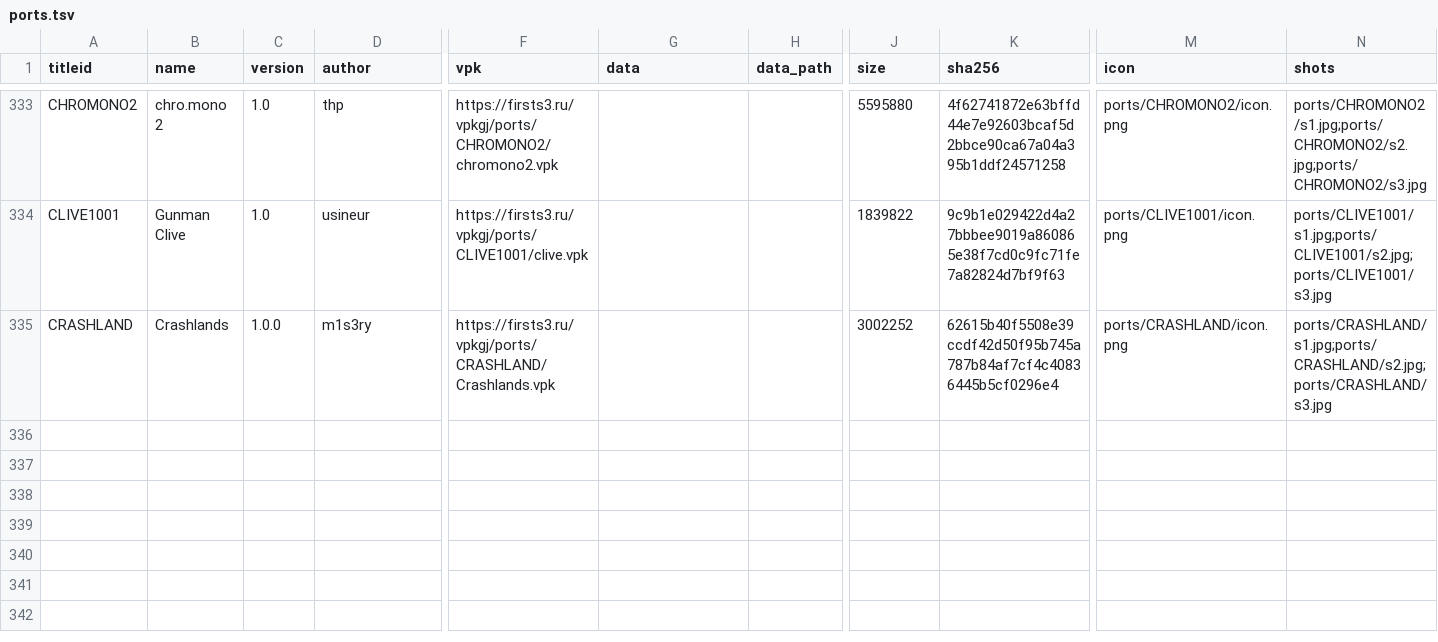
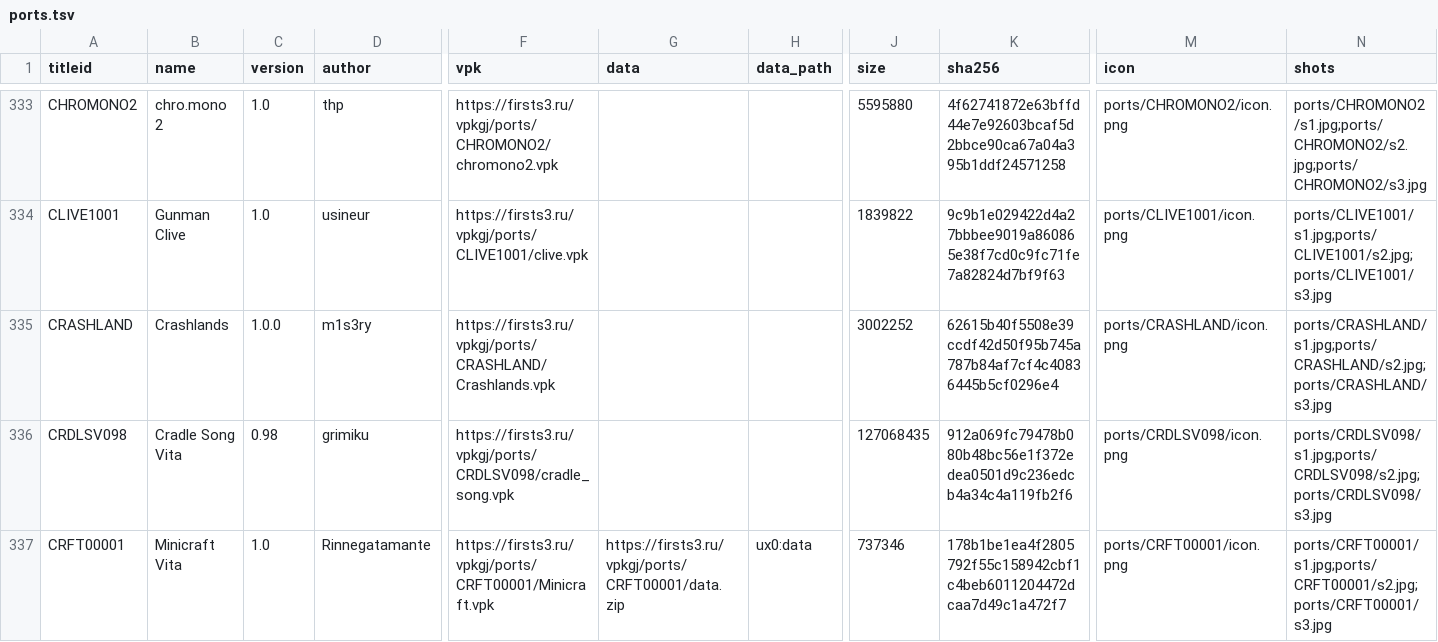
Before and after one commit to Risaro/vpkgj-db, a TSV file: catalog/ports.tsv, drawn as a sheet; only a part is shown, gaps mark what is left out; rows hold the shown columns only; the diff names each change by its address in the sheet, - before the commit and + after, or states it on an @@ line.

Commit message:
Khoumbryu i porty iz VitaDB

```diff
--- a/catalog/ports.tsv
+++ b/catalog/ports.tsv
+row 336: CRDLSV098 | Cradle Song Vita | 0.98 | grimiku | https://firsts3.ru/vpkgj/ports/CRDLSV098/cradle_song.vpk |  |  | 127068435 | 912a069fc79478b080b48bc56e1f372edea0501d9c236edcb4a34c4a119fb2f6 | ports/CRDLSV098/icon.png | ports/CRDLSV098/s1.jpg;ports/CRDLSV098/s2.jpg;ports/CRDLSV098/s3.jpg
+row 337: CRFT00001 | Minicraft Vita | 1.0 | Rinnegatamante | https://firsts3.ru/vpkgj/ports/CRFT00001/Minicraft.vpk | https://firsts3.ru/vpkgj/ports/CRFT00001/data.zip | ux0:data | 737346 | 178b1be1ea4f2805792f55c158942cbf1c4beb6011204472dcaa7d49c1a472f7 | ports/CRFT00001/icon.png | ports/CRFT00001/s1.jpg;ports/CRFT00001/s2.jpg;ports/CRFT00001/s3.jpg
```
Also changed, not shown: 9 other files.
